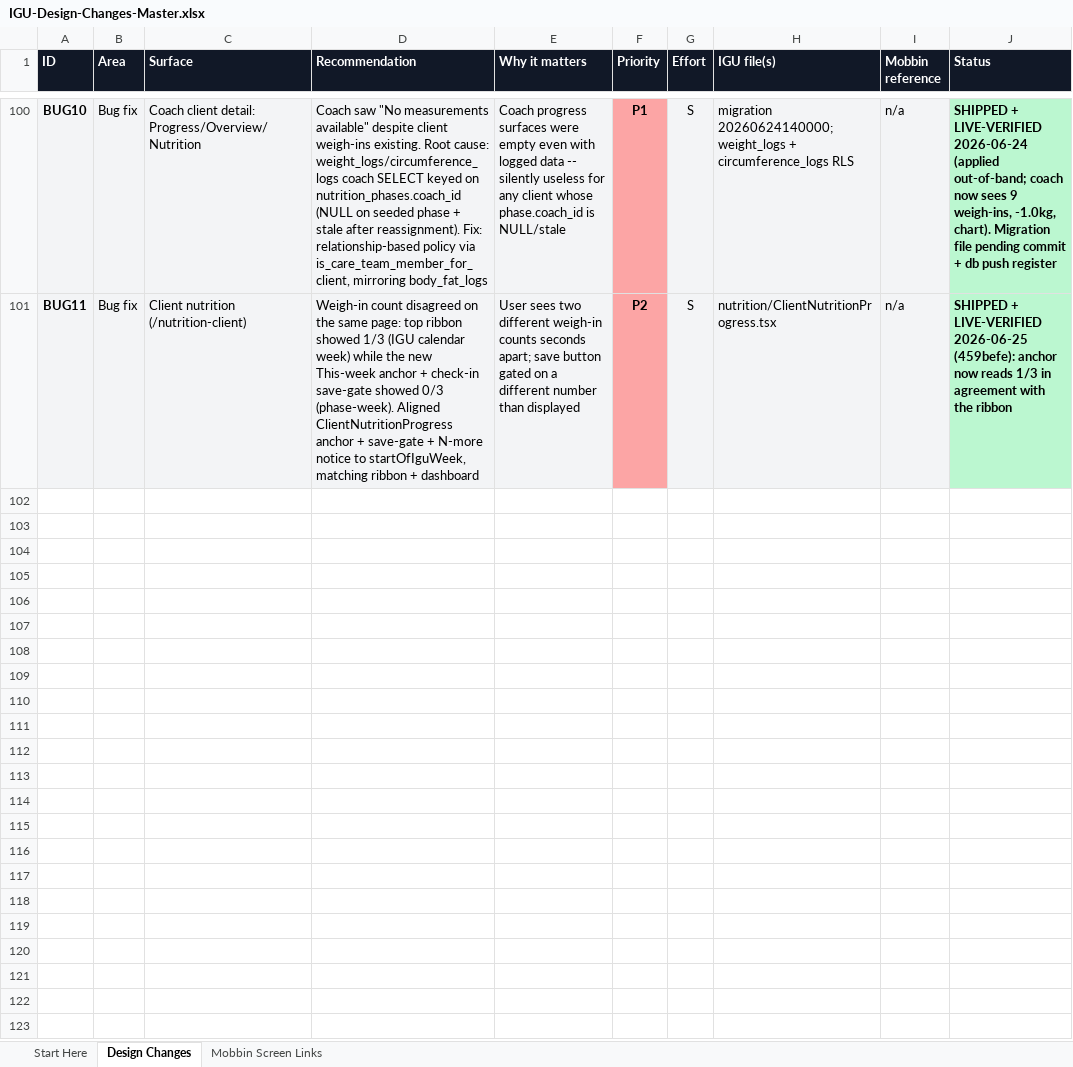
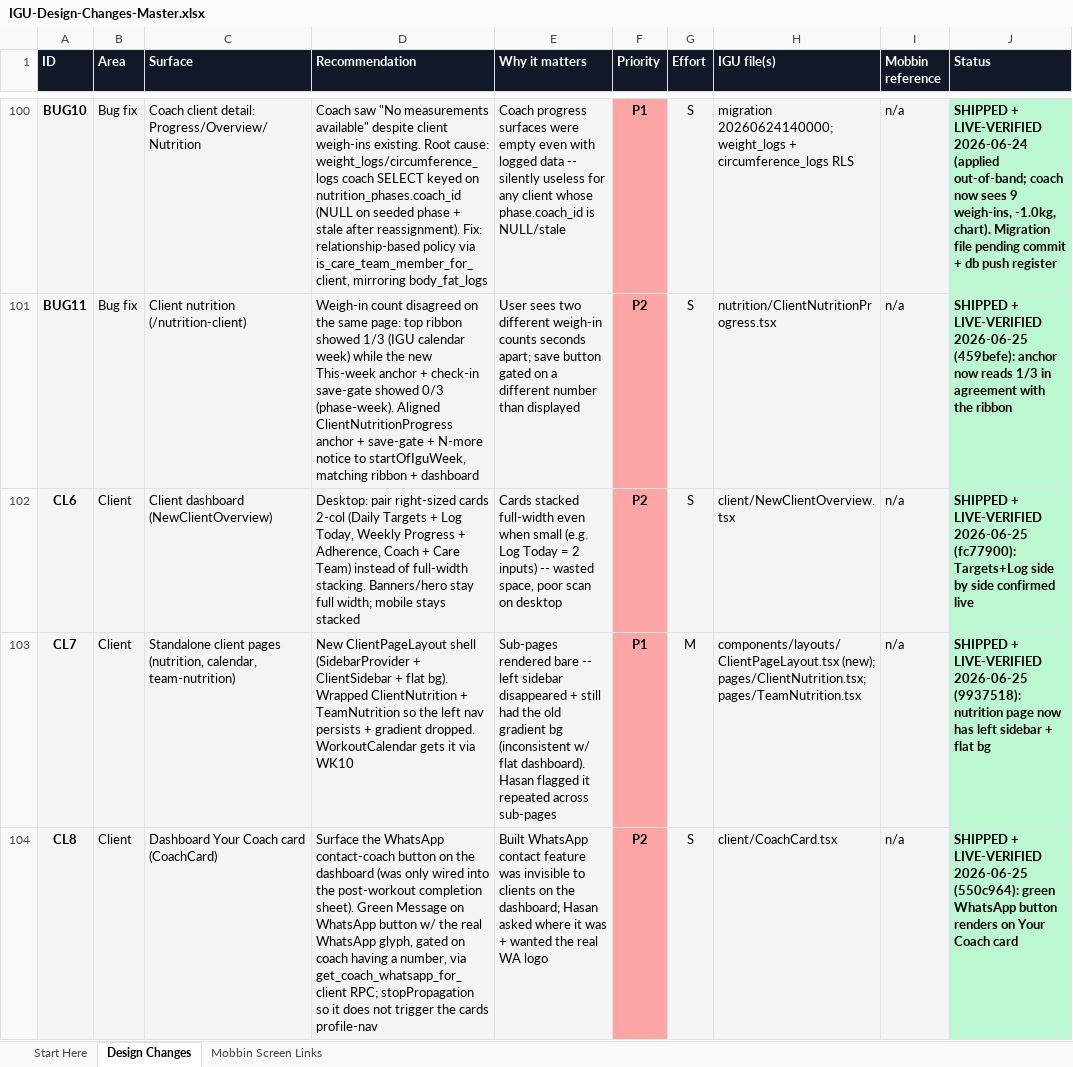
Before and after one commit to DrIron/IGU-The-Intensive-Gainz-Unit, an Excel workbook: docs/IGU-Design-Changes-Master.xlsx, sheet Design Changes, drawn as a sheet; only a part is shown, gaps mark what is left out; values as stored, in another font and other column widths than the file's, no borders; the diff covers the shown part only; the diff names each change by its address in the sheet, - before the commit and + after, or states it on an @@ line.

Commit message:
board: client sweep CL6-CL9 + WK11 calendar (all live-verified)

```diff
--- a/docs/IGU-Design-Changes-Master.xlsx (sheet Design Changes)
+++ b/docs/IGU-Design-Changes-Master.xlsx (sheet Design Changes)
+row 102: CL6 | Client | Client dashboard (NewClientOverview) | Desktop: pair right-sized cards 2-col (Daily Targets + Log Today, Weekly Progress + Adherence, Coach + Care Team) instead of full-width stacking. Banners/hero stay full width; mobile stays stacked | Cards stacked full-width even when small (e.g. Log Today = 2 inputs) -- wasted space, poor scan on desktop | P2 | S | client/NewClientOverview.tsx | n/a | SHIPPED + LIVE-VERIFIED 2026-06-25 (fc77900): Targets+Log side by side confirmed live
+row 103: CL7 | Client | Standalone client pages (nutrition, calendar, team-nutrition) | New ClientPageLayout shell (SidebarProvider + ClientSidebar + flat bg). Wrapped ClientNutrition + TeamNutrition so the left nav persists + gradient dropped. WorkoutCalendar gets it via WK10 | Sub-pages rendered bare -- left sidebar disappeared + still had the old gradient bg (inconsistent w/ flat dashboard). Hasan flagged it repeated across sub-pages | P1 | M | components/layouts/ClientPageLayout.tsx (new); pages/ClientNutrition.tsx; pages/TeamNutrition.tsx | n/a | SHIPPED + LIVE-VERIFIED 2026-06-25 (9937518): nutrition page now has left sidebar + flat bg
+row 104: CL8 | Client | Dashboard Your Coach card (CoachCard) | Surface the WhatsApp contact-coach button on the dashboard (was only wired into the post-workout completion sheet). Green Message on WhatsApp button w/ the real WhatsApp glyph, gated on coach having a number, via get_coach_whatsapp_for_client RPC; stopPropagation so it does not trigger the cards profile-nav | Built WhatsApp contact feature was invisible to clients on the dashboard; Hasan asked where it was + wanted the real WA logo | P2 | S | client/CoachCard.tsx | n/a | SHIPPED + LIVE-VERIFIED 2026-06-25 (550c964): green WhatsApp button renders on Your Coach card
```
Also changed, not shown: 2 added rows elsewhere in this sheet.
